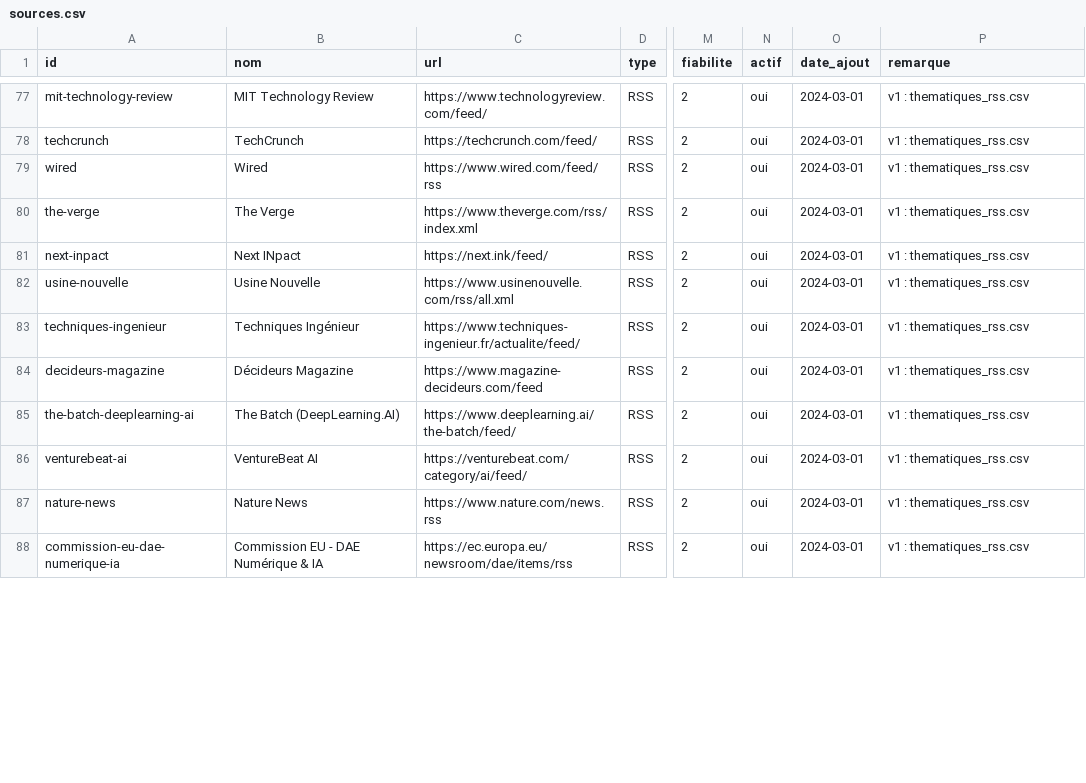
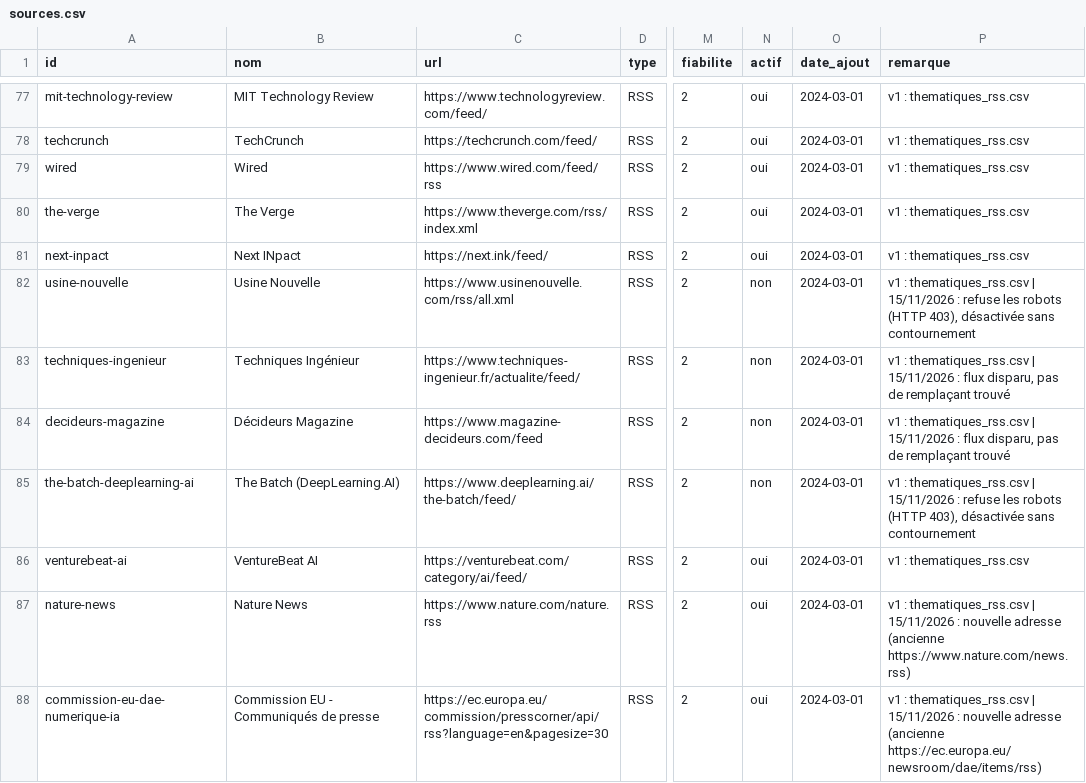
Before and after one commit to GabrielPlassat/tableaubord_innov, a CSV file: config/sources.csv, drawn as a sheet; only a part is shown, gaps mark what is left out; the diff covers the shown part only; the diff names each change by its address in the sheet, - before the commit and + after, or states it on an @@ line.

```diff
--- a/config/sources.csv
+++ b/config/sources.csv
-N82:N85 (actif): oui
+N82:N85 (actif): non
-P82 (remarque): …: thematiques_rss.csv
+P82 (remarque): …: thematiques_rss.csv | 15/11/2026 : refuse les robots (HTTP 403), désactivée sans contournement
-P83:P84 (remarque): …: thematiques_rss.csv
+P83:P84 (remarque): …: thematiques_rss.csv | 15/11/2026 : flux disparu, pas de remplaçant trouvé
-P85 (remarque): …: thematiques_rss.csv
+P85 (remarque): …: thematiques_rss.csv | 15/11/2026 : refuse les robots (HTTP 403), désactivée sans contournement
-C87 (url): https://www.nature.com/news.rss
+C87 (url): https://www.nature.com/nature.rss
-P87 (remarque): …: thematiques_rss.csv
+P87 (remarque): …: thematiques_rss.csv | 15/11/2026 : nouvelle adresse (ancienne https://www.nature.com/news.rss)
-B88 (nom): Commission EU - DAE Numérique & IA
+B88 (nom): Commission EU - Communiqués de presse
-C88 (url): https://ec.europa.eu/newsroom/dae/items/rss
+C88 (url): https://ec.europa.eu/commission/presscorner/api/rss?language=en&pagesize=30
-P88 (remarque): …: thematiques_rss.csv
+P88 (remarque): …: thematiques_rss.csv | 15/11/2026 : nouvelle adresse (ancienne https://ec.europa.eu/newsroom/dae/items/rss)
```
Also changed, not shown: 111 edited cells elsewhere in this file.
